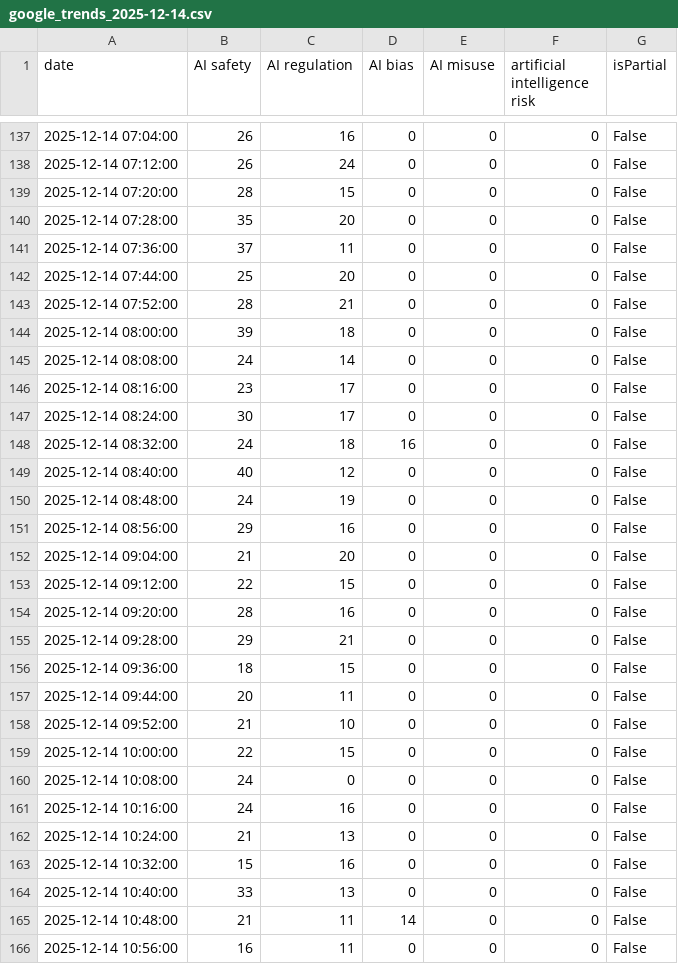
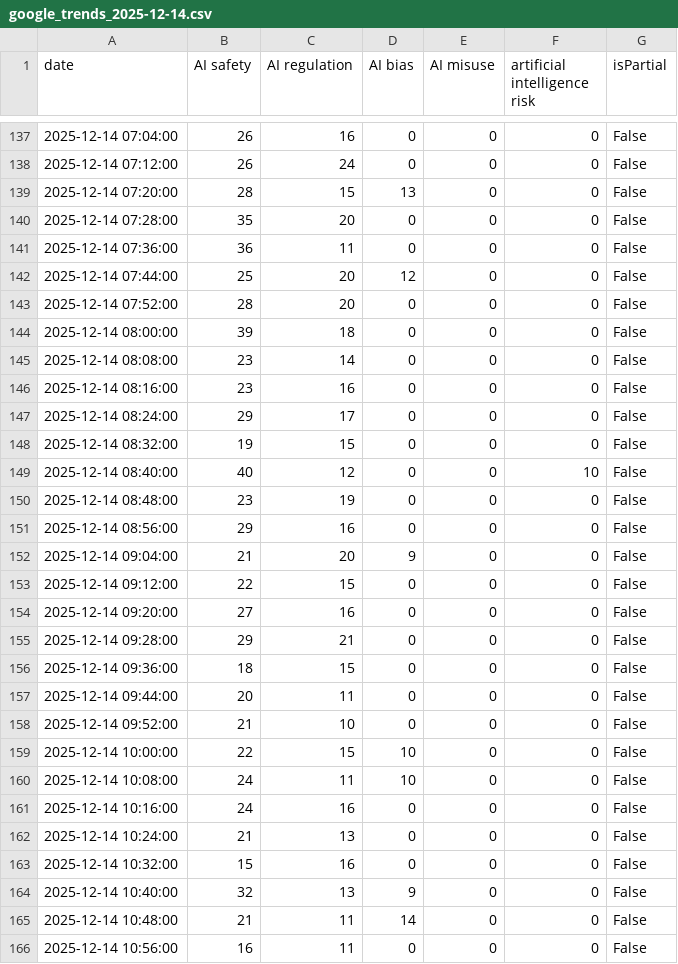
Before and after one commit to Vineeth2002/driftmonitor, a CSV file: data/raw/google_trends_2025-12-14.csv, drawn as a sheet; only a part is shown, gaps mark what is left out; the diff covers the shown part only.

```diff
--- a/data/raw/google_trends_2025-12-14.csv
+++ b/data/raw/google_trends_2025-12-14.csv
@@ -138,18 +138,18 @@ date,AI safety,AI regulation,AI bias,AI misuse,artificial intelligence risk,isPa
 2025-12-14 07:12:00,26,24,0,0,0,False
-2025-12-14 07:20:00,28,15,0,0,0,False
+2025-12-14 07:20:00,28,15,13,0,0,False
 2025-12-14 07:28:00,35,20,0,0,0,False
-2025-12-14 07:36:00,37,11,0,0,0,False
-2025-12-14 07:44:00,25,20,0,0,0,False
-2025-12-14 07:52:00,28,21,0,0,0,False
+2025-12-14 07:36:00,36,11,0,0,0,False
+2025-12-14 07:44:00,25,20,12,0,0,False
+2025-12-14 07:52:00,28,20,0,0,0,False
 2025-12-14 08:00:00,39,18,0,0,0,False
-2025-12-14 08:08:00,24,14,0,0,0,False
-2025-12-14 08:16:00,23,17,0,0,0,False
-2025-12-14 08:24:00,30,17,0,0,0,False
-2025-12-14 08:32:00,24,18,16,0,0,False
-2025-12-14 08:40:00,40,12,0,0,0,False
-2025-12-14 08:48:00,24,19,0,0,0,False
+2025-12-14 08:08:00,23,14,0,0,0,False
+2025-12-14 08:16:00,23,16,0,0,0,False
+2025-12-14 08:24:00,29,17,0,0,0,False
+2025-12-14 08:32:00,19,15,0,0,0,False
+2025-12-14 08:40:00,40,12,0,0,10,False
+2025-12-14 08:48:00,23,19,0,0,0,False
 2025-12-14 08:56:00,29,16,0,0,0,False
-2025-12-14 09:04:00,21,20,0,0,0,False
+2025-12-14 09:04:00,21,20,9,0,0,False
 2025-12-14 09:12:00,22,15,0,0,0,False
-2025-12-14 09:20:00,28,16,0,0,0,False
+2025-12-14 09:20:00,27,16,0,0,0,False
 2025-12-14 09:28:00,29,21,0,0,0,False
@@ -158,4 +158,4 @@ date,AI safety,AI regulation,AI bias,AI misuse,artificial intelligence risk,isPa
 2025-12-14 09:52:00,21,10,0,0,0,False
-2025-12-14 10:00:00,22,15,0,0,0,False
-2025-12-14 10:08:00,24,0,0,0,0,False
+2025-12-14 10:00:00,22,15,10,0,0,False
+2025-12-14 10:08:00,24,11,10,0,0,False
 2025-12-14 10:16:00,24,16,0,0,0,False
@@ -163,3 +163,3 @@ date,AI safety,AI regulation,AI bias,AI misuse,artificial intelligence risk,isPa
 2025-12-14 10:32:00,15,16,0,0,0,False
-2025-12-14 10:40:00,33,13,0,0,0,False
+2025-12-14 10:40:00,32,13,9,0,0,False
 2025-12-14 10:48:00,21,11,14,0,0,False
```
Also changed, not shown: 75 edited cells elsewhere in this file, data/raw/hackernews_2025-12-14.csv.
